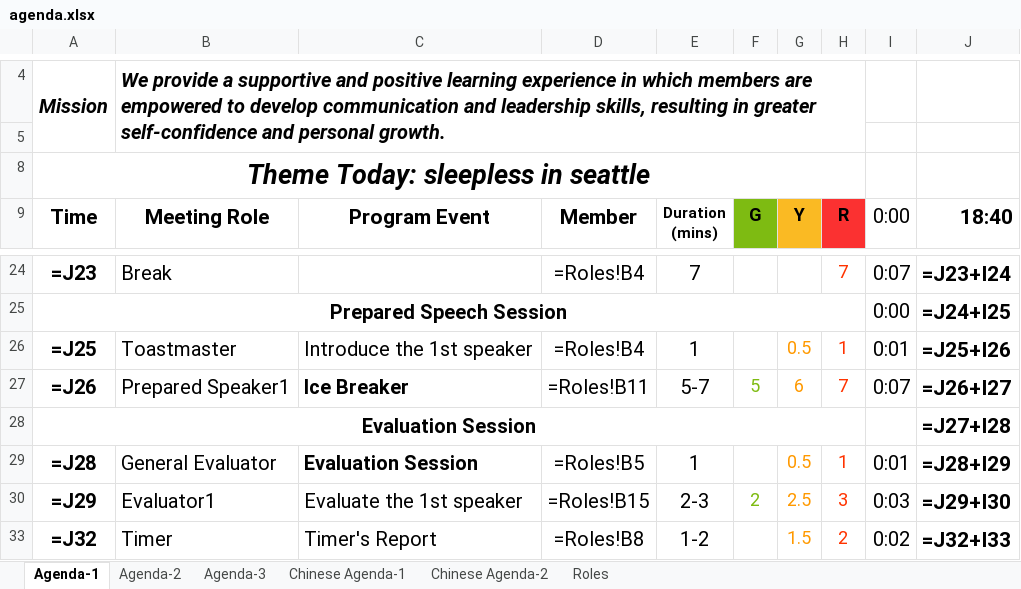
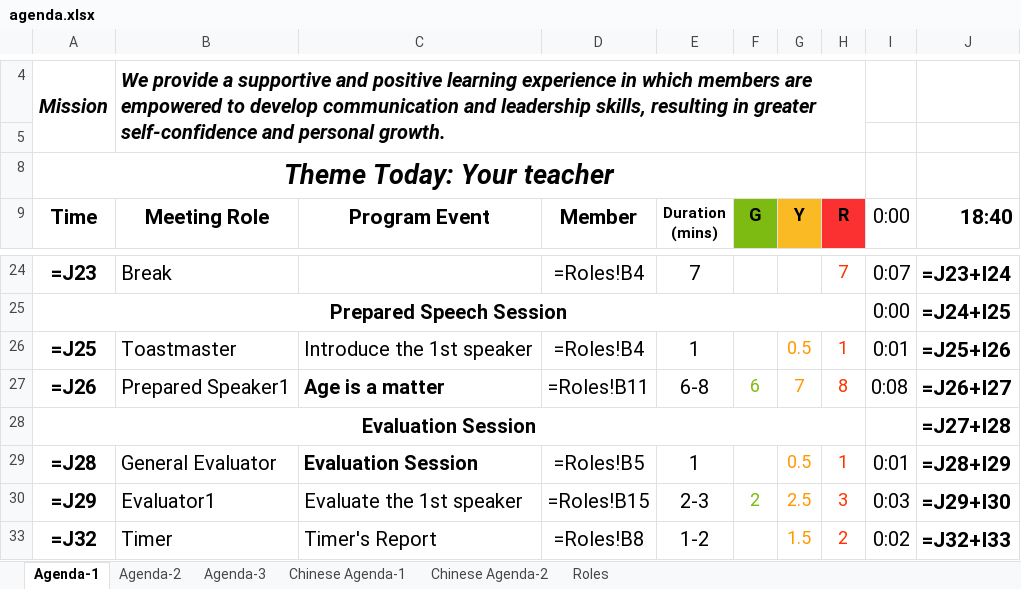
Before and after one commit to elliotzh/ms-toastmaster, an Excel workbook: agenda_generator/output/agenda.xlsx, sheet Agenda-1, drawn as a sheet; only a part is shown, gaps mark what is left out; values as stored, in another font and other column widths than the file's, no borders; formulas without a stored value are shown as written; charts and pictures not drawn; the diff names each change by its address in the sheet, - before the commit and + after, or states it on an @@ line.

```diff
--- a/agenda_generator/output/agenda.xlsx (sheet Agenda-1)
+++ b/agenda_generator/output/agenda.xlsx (sheet Agenda-1)
-A8 (Time): Theme Today: sleepless in seattle
+A8 (Time): Theme Today: Your teacher
-C27 (Program Event): Ice Breaker
+C27 (Program Event): Age is a matter
-E27 (Duration (mins)): 5-7
+E27 (Duration (mins)): 6-8
-F27 (G): 5
+F27 (G): 6
-G27 (Y): 6
+G27 (Y): 7
-H27 (R): 7
+H27 (R): 8
-I27 (0:00): 0:07
+I27 (0:00): 0:08
```
Also changed, not shown: sheet Roles, sheet Chinese Agenda-1, 2 other files.
